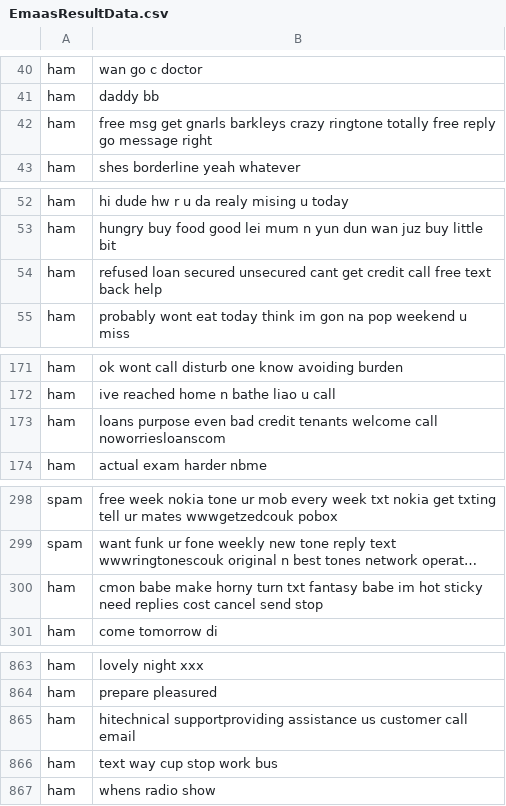
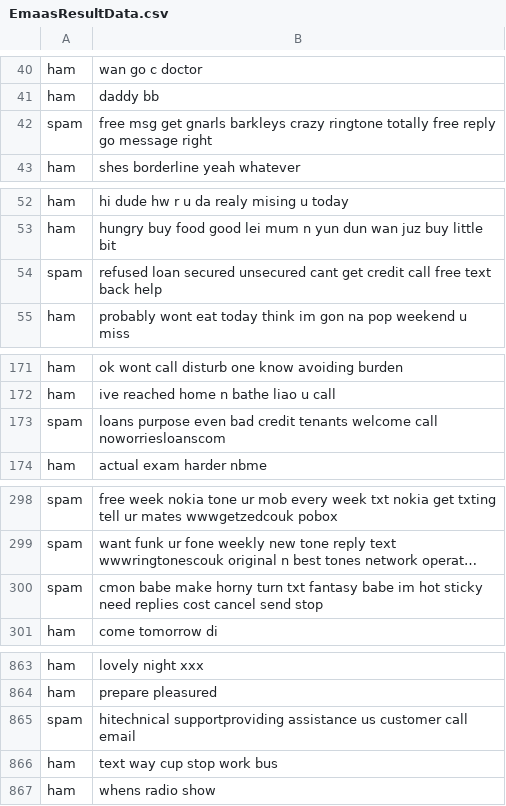
Before and after one commit to NoelEmaas/spam-classifier, a CSV file: data/EmaasResultData.csv, drawn as a sheet; only a part is shown, gaps mark what is left out; long unchanged cells end in …; the diff covers the shown part only; the diff names each change by its address in the sheet, - before the commit and + after, or states it on an @@ line.

```diff
--- a/data/EmaasResultData.csv
+++ b/data/EmaasResultData.csv
-A42: ham
+A42: spam
-A54: ham
+A54: spam
-A173: ham
+A173: spam
-A300: ham
+A300: spam
-A865: ham
+A865: spam
```
Also changed, not shown: 2 edited cells elsewhere in this file, 2 other files.
